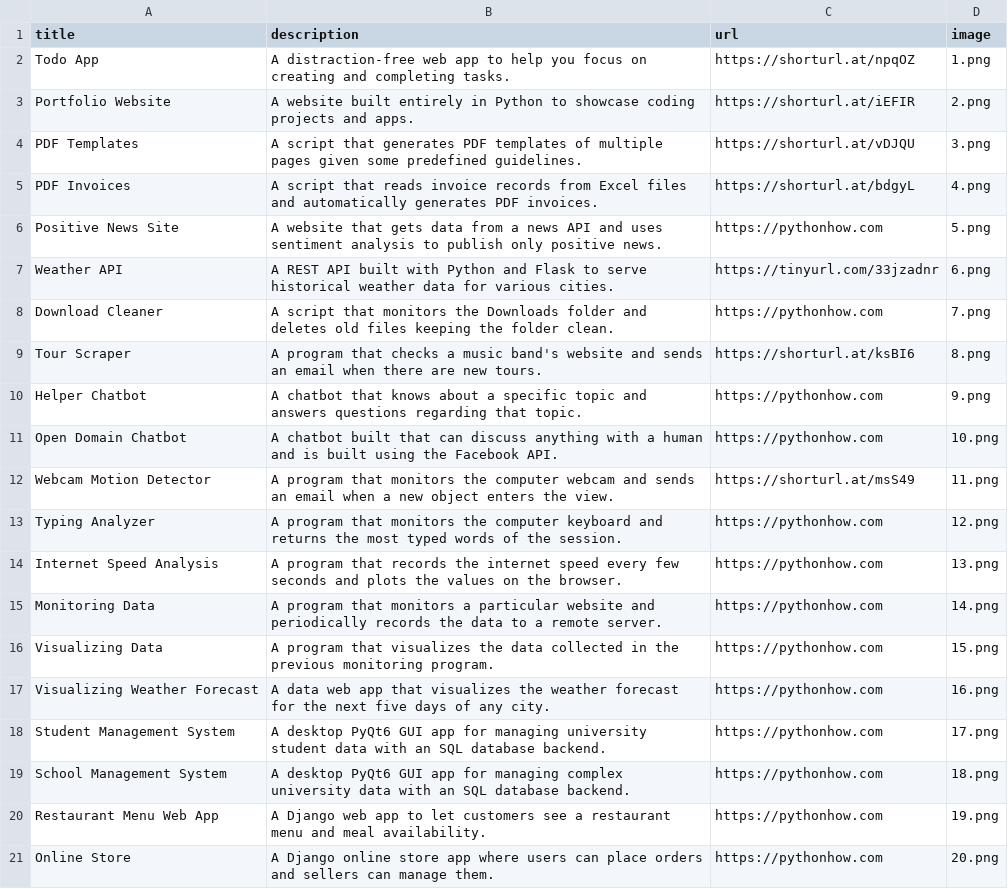
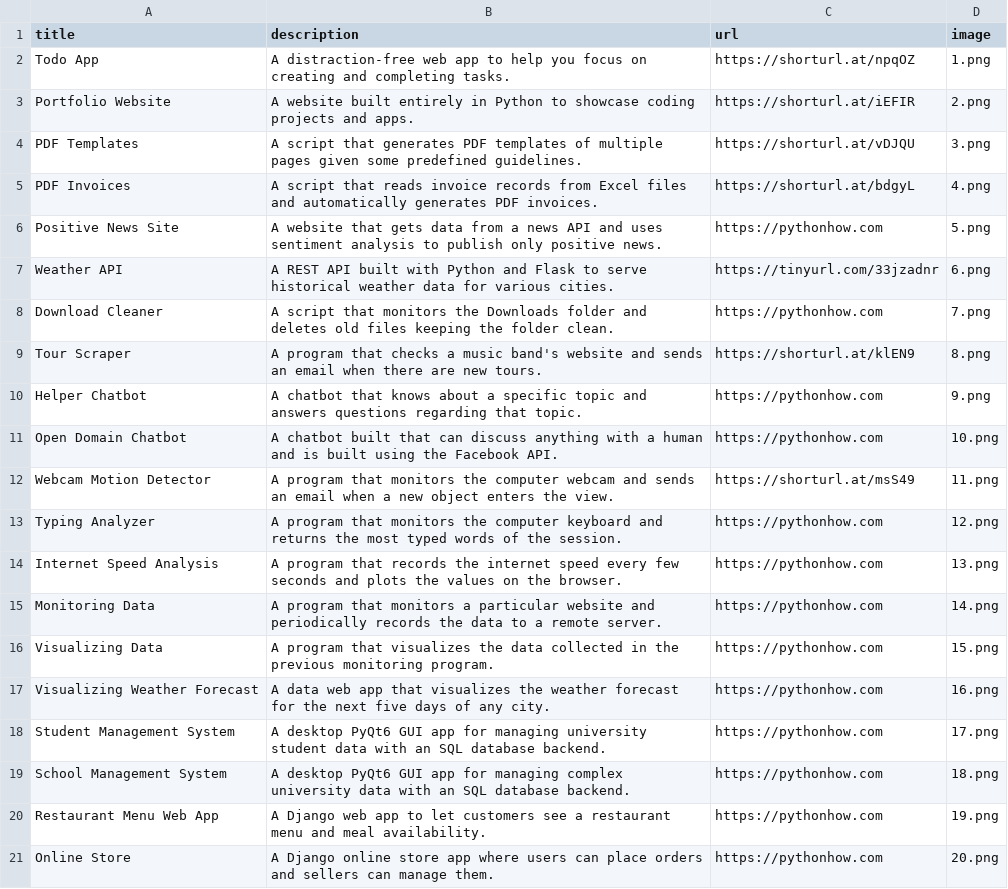
Before and after one commit to MCdev92/python-megacourse, a CSV file: Intermediate/portofolio/data.csv, drawn as a sheet.

Commit message:
updated source code url tour scraper app

```diff
--- a/Intermediate/portofolio/data.csv
+++ b/Intermediate/portofolio/data.csv
@@ -8,3 +8,3 @@ Weather API;A REST API built with Python and Flask to serve historical weather d
 Download Cleaner;A script that monitors the Downloads folder and deletes old files keeping the folder clean.;https://pythonhow.com;7.png
-Tour Scraper;A program that checks a music band's website and sends an email when there are new tours.;https://shorturl.at/ksBI6;8.png
+Tour Scraper;A program that checks a music band's website and sends an email when there are new tours.;https://shorturl.at/klEN9;8.png
 Helper Chatbot;A chatbot that knows about a specific topic and answers questions regarding that topic.;https://pythonhow.com;9.png
```
